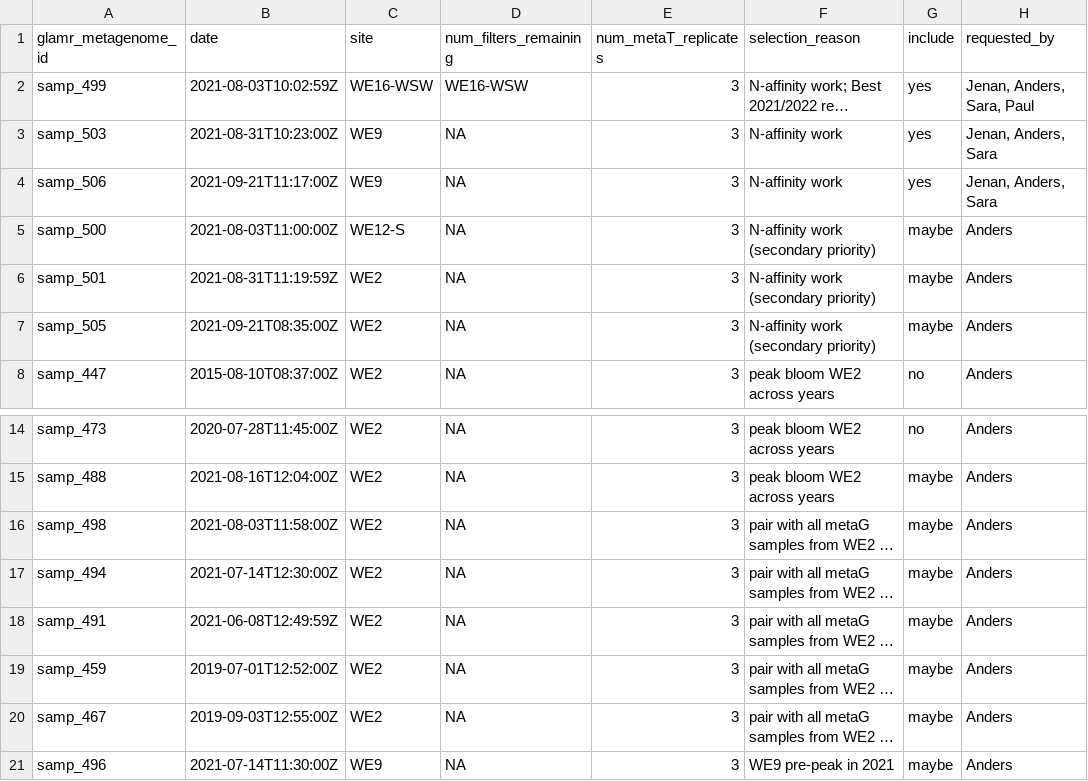
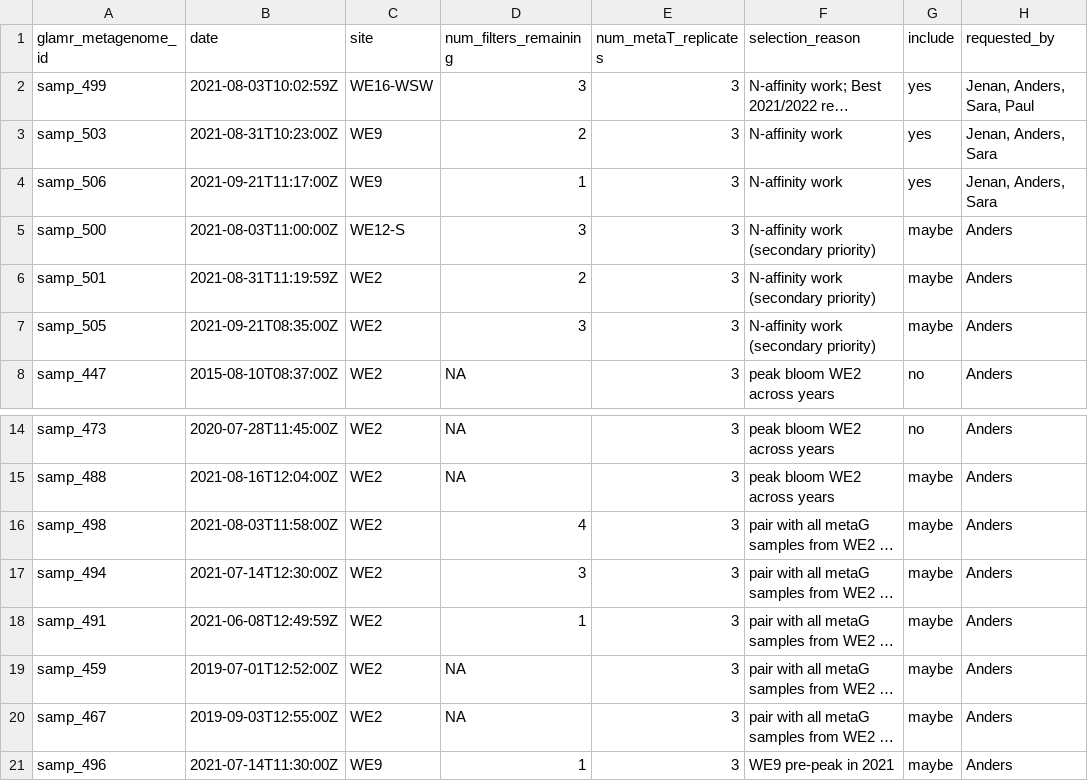
Before and after one commit to akiledal/jgi_csp_metaT_sample_selection, a TSV file: requested_samples.tsv, drawn as a sheet; only a part is shown, gaps mark what is left out; long unchanged cells end in …; the diff names each change by its address in the sheet, - before the commit and + after, or states it on an @@ line.

Commit message:
Automated update of rendered R Markdown document

```diff
--- a/requested_samples.tsv
+++ b/requested_samples.tsv
-D2 (num_filters_remaining): WE16-WSW
+D2 (num_filters_remaining): 3
-D3 (num_filters_remaining): NA
+D3 (num_filters_remaining): 2
-D4 (num_filters_remaining): NA
+D4 (num_filters_remaining): 1
-D5 (num_filters_remaining): NA
+D5 (num_filters_remaining): 3
-D6 (num_filters_remaining): NA
+D6 (num_filters_remaining): 2
-D7 (num_filters_remaining): NA
+D7 (num_filters_remaining): 3
-D16 (num_filters_remaining): NA
+D16 (num_filters_remaining): 4
-D17 (num_filters_remaining): NA
+D17 (num_filters_remaining): 3
-D18 (num_filters_remaining): NA
+D18 (num_filters_remaining): 1
-D21 (num_filters_remaining): NA
+D21 (num_filters_remaining): 1
```
